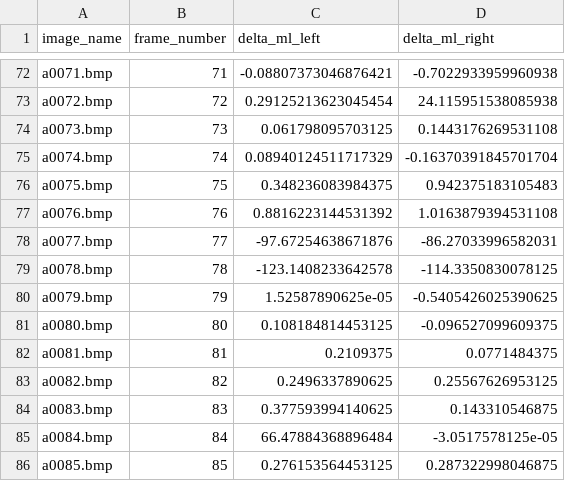
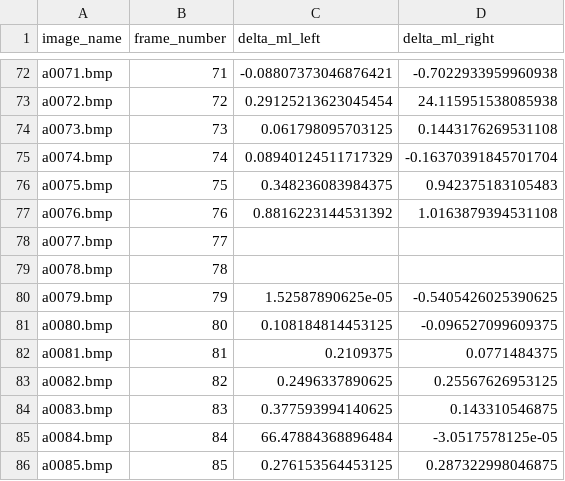
Before and after one commit to DanielGShaw/opendrop_ml, a CSV file: paper_results/comparison/inverse_phase_comparison.csv, drawn as a sheet; only a part is shown, gaps mark what is left out.

```diff
--- a/paper_results/comparison/inverse_phase_comparison.csv
+++ b/paper_results/comparison/inverse_phase_comparison.csv
@@ -77,4 +77,4 @@ a0075.bmp,75,0.348236083984375,0.942375183105483
 a0076.bmp,76,0.8816223144531392,1.0163879394531108
-a0077.bmp,77,-97.67254638671876,-86.27033996582031
-a0078.bmp,78,-123.1408233642578,-114.3350830078125
+a0077.bmp,77,,
+a0078.bmp,78,,
 a0079.bmp,79,1.52587890625e-05,-0.5405426025390625
```
Also changed, not shown: paper_results/results/kristina_water_air_peek_60degrees_results.csv, 29 other files.
